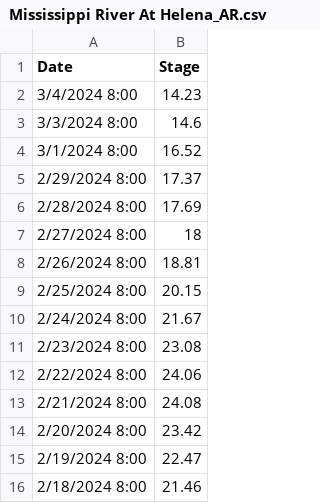
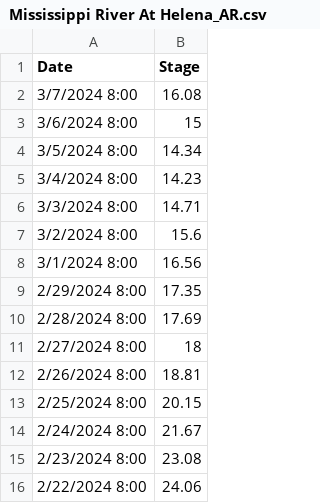
Before and after one commit to atashie/RiverLevelMonitor_Simplot_Beta, a CSV file: Data/Mississippi River At Helena_AR.csv, drawn as a sheet; only a part is shown; the shorter side is filled out with more unchanged rows.

```diff
--- a/Data/Mississippi River At Helena_AR.csv
+++ b/Data/Mississippi River At Helena_AR.csv
@@ -1,6 +1,10 @@
 Date,Stage
+3/7/2024 8:00,16.08
+3/6/2024 8:00,15
+3/5/2024 8:00,14.34
 3/4/2024 8:00,14.23
-3/3/2024 8:00,14.6
-3/1/2024 8:00,16.52
-2/29/2024 8:00,17.37
+3/3/2024 8:00,14.71
+3/2/2024 8:00,15.6
+3/1/2024 8:00,16.56
+2/29/2024 8:00,17.35
 2/28/2024 8:00,17.69
```
Also changed, not shown: Data/Mississippi River At Caruthersville_MO.csv, Data/Mississippi River At Memphis_TN _Weather Bureau Gage_.csv, 7 other files.
